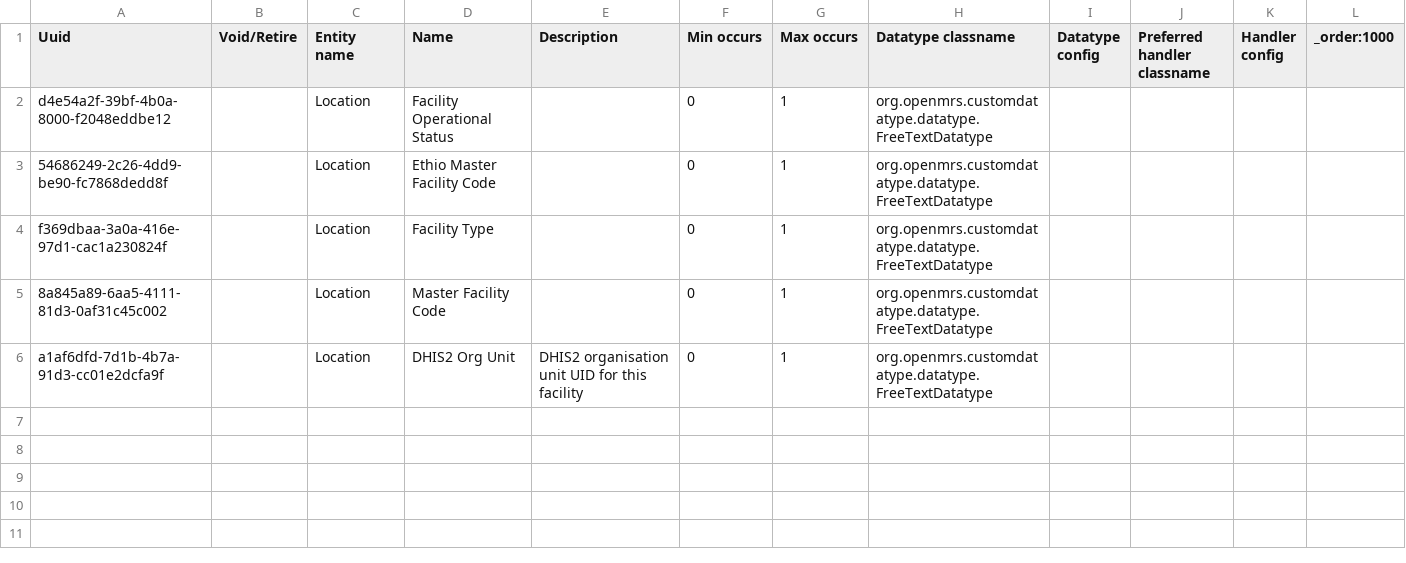
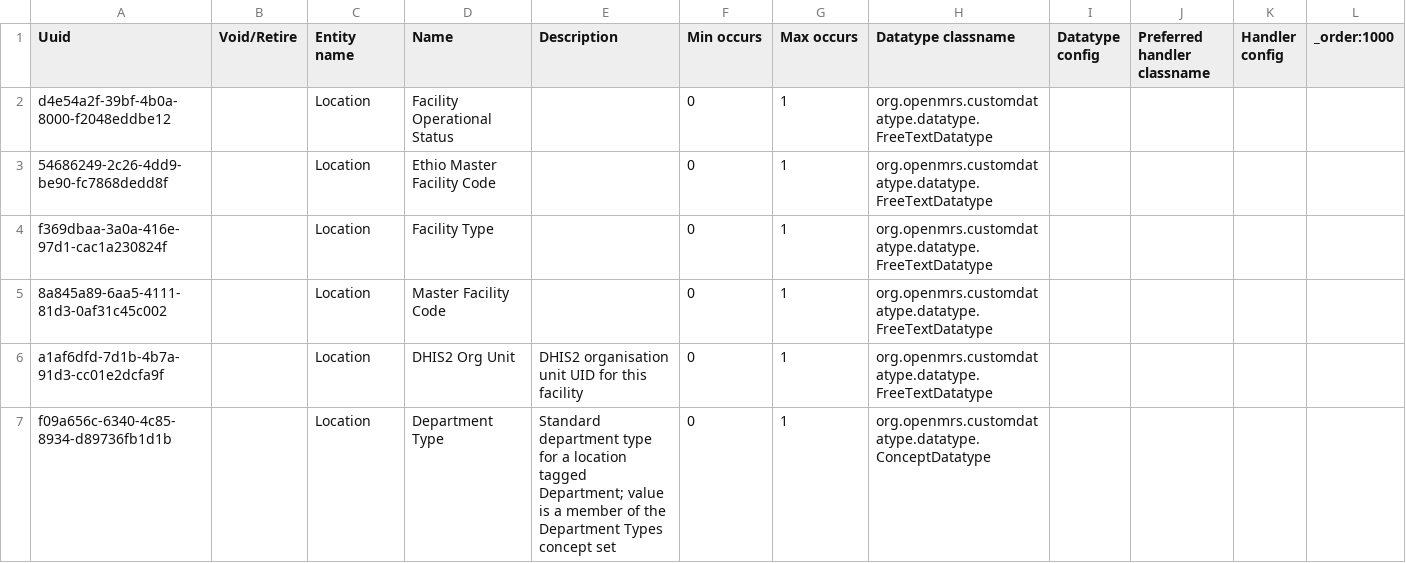
Before and after one commit to palladium-group/ethiopiaemr-openmrs-content, a CSV file: configuration/backend_configuration/attributetypes/attribute_types-location.csv, drawn as a sheet; the diff names each change by its address in the sheet, - before the commit and + after, or states it on an @@ line.

Commit message:
Add Department location tag, Department Type attribute and Department Types concept set
- Department location tag: marks a location as a department; its child
  locations (rooms) belong to it. Departments are flat (no nesting).
- Department Type location attribute (ConceptDatatype, max 1).
- Department Types ConvSet with 33 clinical, diagnostic and support
  departments. Reuses 13 CIEL concepts from the loaded OCL packages and the
  existing Dental/Dermatology queue-service concepts; 18 new concepts carry
  their category in the description.

```diff
--- a/configuration/backend_configuration/attributetypes/attribute_types-location.csv
+++ b/configuration/backend_configuration/attributetypes/attribute_types-location.csv
+row 7: f09a656c-6340-4c85-8934-d89736fb1d1b |  | Location | Department Type | Standard department type for a location tagged Department; value is a member of the Department Types concept set | 0 | 1 | org.openmrs.customdatatype.datatype.ConceptDatatype
```
Also changed, not shown: configuration/backend_configuration/locationtags/locationtags.csv, 2 other files.
